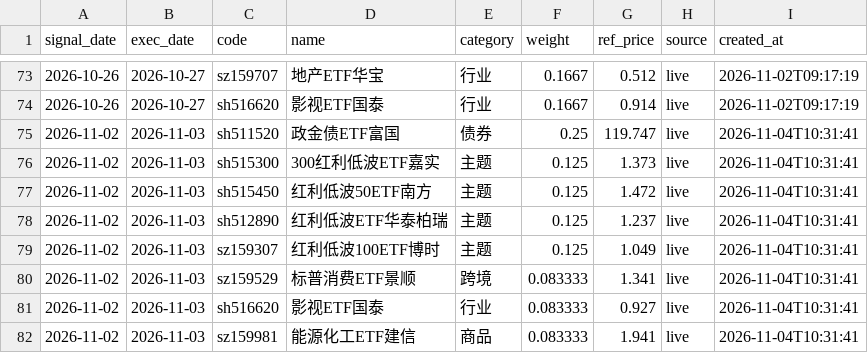
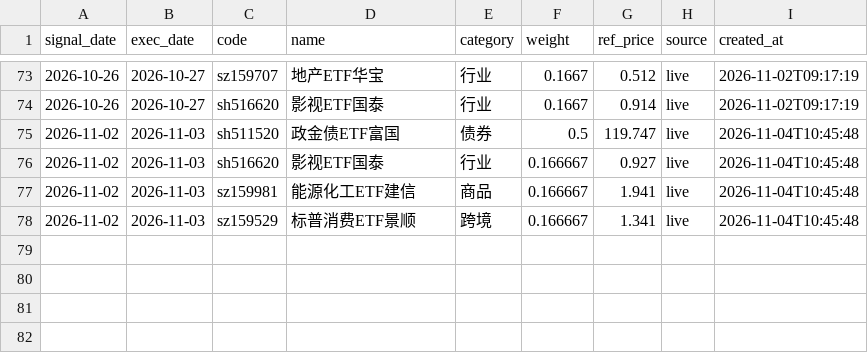
Before and after one commit to Hongred04/etf-quant, a CSV file: data/signal_archive.csv, drawn as a sheet; only a part is shown, gaps mark what is left out.

```diff
--- a/data/signal_archive.csv
+++ b/data/signal_archive.csv
@@ -74,9 +74,5 @@
 2026-10-26,2026-10-27,sh516620,影视ETF国泰,行业,0.1667,0.914,live,2026-11-02T09:17:19
-2026-11-02,2026-11-03,sh511520,政金债ETF富国,债券,0.25,119.747,live,2026-11-04T10:31:41
-2026-11-02,2026-11-03,sh515300,300红利低波ETF嘉实,主题,0.125,1.373,live,2026-11-04T10:31:41
-2026-11-02,2026-11-03,sh515450,红利低波50ETF南方,主题,0.125,1.472,live,2026-11-04T10:31:41
-2026-11-02,2026-11-03,sh512890,红利低波ETF华泰柏瑞,主题,0.125,1.237,live,2026-11-04T10:31:41
-2026-11-02,2026-11-03,sz159307,红利低波100ETF博时,主题,0.125,1.049,live,2026-11-04T10:31:41
-2026-11-02,2026-11-03,sz159529,标普消费ETF景顺,跨境,0.083333,1.341,live,2026-11-04T10:31:41
-2026-11-02,2026-11-03,sh516620,影视ETF国泰,行业,0.083333,0.927,live,2026-11-04T10:31:41
-2026-11-02,2026-11-03,sz159981,能源化工ETF建信,商品,0.083333,1.941,live,2026-11-04T10:31:41
+2026-11-02,2026-11-03,sh511520,政金债ETF富国,债券,0.5,119.747,live,2026-11-04T10:45:48
+2026-11-02,2026-11-03,sh516620,影视ETF国泰,行业,0.166667,0.927,live,2026-11-04T10:45:48
+2026-11-02,2026-11-03,sz159981,能源化工ETF建信,商品,0.166667,1.941,live,2026-11-04T10:45:48
+2026-11-02,2026-11-03,sz159529,标普消费ETF景顺,跨境,0.166667,1.341,live,2026-11-04T10:45:48
```
Also changed, not shown: output/signal_2026-11-02.csv, 7 other files.
